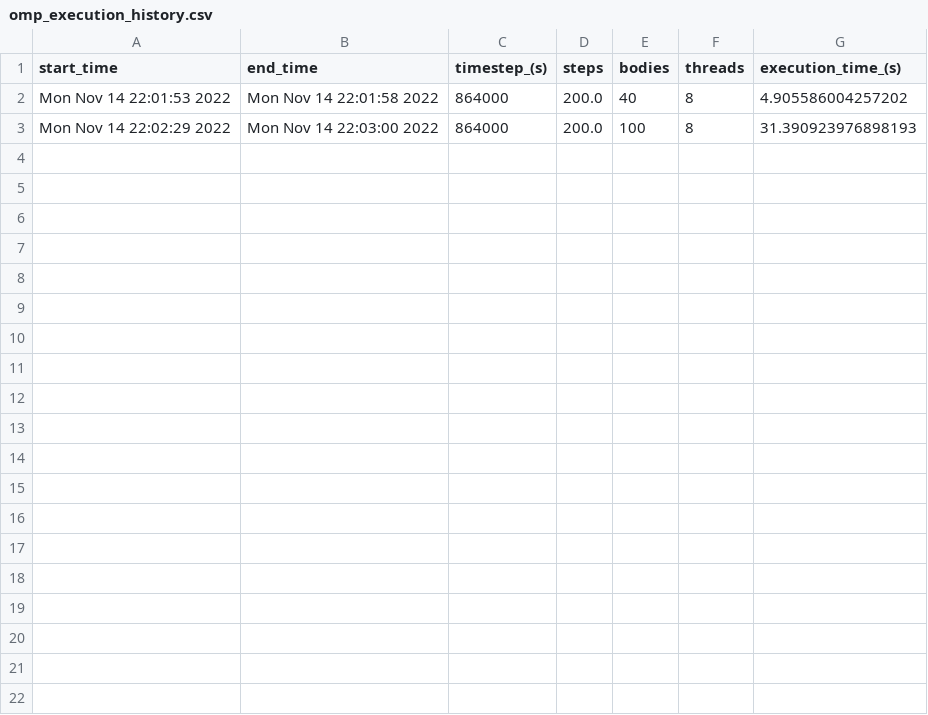
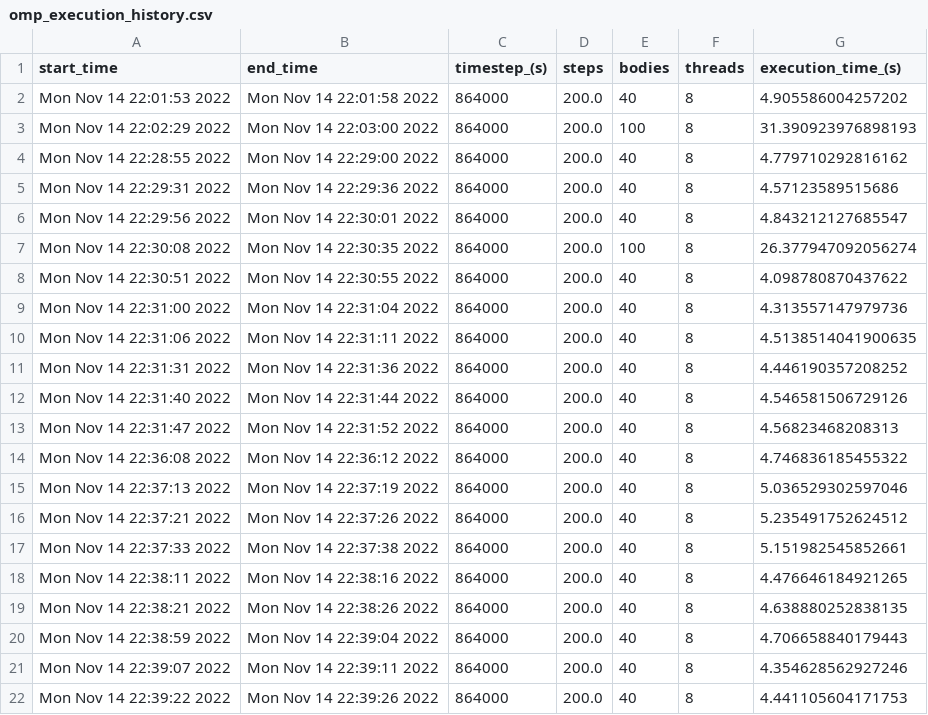
Before and after one commit to jonasyip/Advance-Computional-Physics-Project, a CSV file: mini_project/Direct approach/OpenMP/omp_execution_history.csv, drawn as a sheet; the diff names each change by its address in the sheet, - before the commit and + after, or states it on an @@ line.

```diff
--- a/mini_project/Direct approach/OpenMP/omp_execution_history.csv
+++ b/mini_project/Direct approach/OpenMP/omp_execution_history.csv
+row 4: Mon Nov 14 22:28:55 2022 | Mon Nov 14 22:29:00 2022 | 864000 | 200.0 | 40 | 8 | 4.779710292816162
+row 5: Mon Nov 14 22:29:31 2022 | Mon Nov 14 22:29:36 2022 | 864000 | 200.0 | 40 | 8 | 4.57123589515686
+row 6: Mon Nov 14 22:29:56 2022 | Mon Nov 14 22:30:01 2022 | 864000 | 200.0 | 40 | 8 | 4.843212127685547
+row 7: Mon Nov 14 22:30:08 2022 | Mon Nov 14 22:30:35 2022 | 864000 | 200.0 | 100 | 8 | 26.377947092056274
+row 8: Mon Nov 14 22:30:51 2022 | Mon Nov 14 22:30:55 2022 | 864000 | 200.0 | 40 | 8 | 4.098780870437622
+row 9: Mon Nov 14 22:31:00 2022 | Mon Nov 14 22:31:04 2022 | 864000 | 200.0 | 40 | 8 | 4.313557147979736
+row 10: Mon Nov 14 22:31:06 2022 | Mon Nov 14 22:31:11 2022 | 864000 | 200.0 | 40 | 8 | 4.5138514041900635
+row 11: Mon Nov 14 22:31:31 2022 | Mon Nov 14 22:31:36 2022 | 864000 | 200.0 | 40 | 8 | 4.446190357208252
+row 12: Mon Nov 14 22:31:40 2022 | Mon Nov 14 22:31:44 2022 | 864000 | 200.0 | 40 | 8 | 4.546581506729126
+row 13: Mon Nov 14 22:31:47 2022 | Mon Nov 14 22:31:52 2022 | 864000 | 200.0 | 40 | 8 | 4.56823468208313
+row 14: Mon Nov 14 22:36:08 2022 | Mon Nov 14 22:36:12 2022 | 864000 | 200.0 | 40 | 8 | 4.746836185455322
+row 15: Mon Nov 14 22:37:13 2022 | Mon Nov 14 22:37:19 2022 | 864000 | 200.0 | 40 | 8 | 5.036529302597046
+row 16: Mon Nov 14 22:37:21 2022 | Mon Nov 14 22:37:26 2022 | 864000 | 200.0 | 40 | 8 | 5.235491752624512
+row 17: Mon Nov 14 22:37:33 2022 | Mon Nov 14 22:37:38 2022 | 864000 | 200.0 | 40 | 8 | 5.151982545852661
+row 18: Mon Nov 14 22:38:11 2022 | Mon Nov 14 22:38:16 2022 | 864000 | 200.0 | 40 | 8 | 4.476646184921265
+row 19: Mon Nov 14 22:38:21 2022 | Mon Nov 14 22:38:26 2022 | 864000 | 200.0 | 40 | 8 | 4.638880252838135
+row 20: Mon Nov 14 22:38:59 2022 | Mon Nov 14 22:39:04 2022 | 864000 | 200.0 | 40 | 8 | 4.706658840179443
+row 21: Mon Nov 14 22:39:07 2022 | Mon Nov 14 22:39:11 2022 | 864000 | 200.0 | 40 | 8 | 4.354628562927246
+row 22: Mon Nov 14 22:39:22 2022 | Mon Nov 14 22:39:26 2022 | 864000 | 200.0 | 40 | 8 | 4.441105604171753
```
Also changed, not shown: 20 other files.
